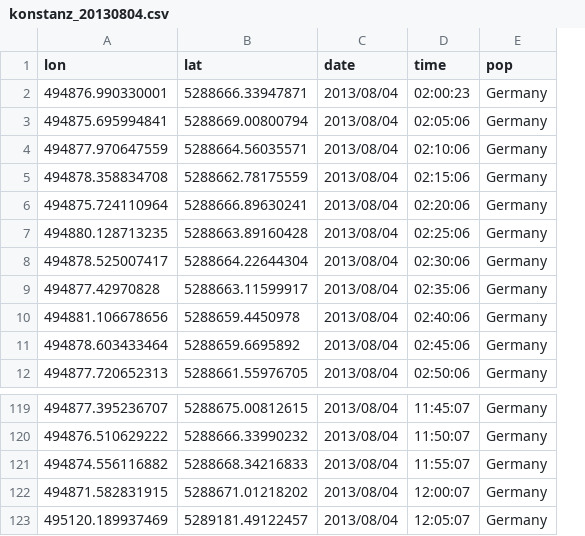
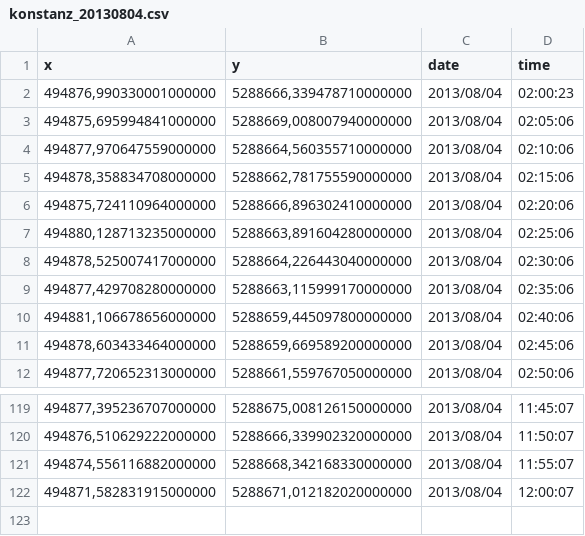
Before and after one commit to RRemelgado/rsMove, a CSV file: inst/extdata/konstanz_20130804.csv, drawn as a sheet; only a part is shown, gaps mark what is left out; removed rows and columns are numbered as before the commit, all else as after; the diff names each change by its address in the sheet, - before the commit and + after, or states it on an @@ line.

```diff
--- a/inst/extdata/konstanz_20130804.csv
+++ b/inst/extdata/konstanz_20130804.csv
-column A (lon), rows 2-12: 494876.990330001 | 494875.695994841 | 494877.970647559 | 494878.358834708 | 494875.724110964 | 494880.128713235 | 494878.525007417 | 494877.42970828 | 494881.106678656 | 494878.603433464 | 494877.720652313; rows 119-122: 494877.395236707 | 494876.510629222 | 494874.556116882 | 494871.582831915
-column B (lat), rows 2-12: 5288666.33947871 | 5288669.00800794 | 5288664.56035571 | 5288662.78175559 | 5288666.89630241 | 5288663.89160428 | 5288664.22644304 | 5288663.11599917 | 5288659.4450978 | 5288659.6695892 | 5288661.55976705; rows 119-122: 5288675.00812615 | 5288666.33990232 | 5288668.34216833 | 5288671.01218202
+column A (x), rows 2-12: 494876,990330001000000 | 494875,695994841000000 | 494877,970647559000000 | 494878,358834708000000 | 494875,724110964000000 | 494880,128713235000000 | 494878,525007417000000 | 494877,429708280000000 | 494881,106678656000000 | 494878,603433464000000 | 494877,720652313000000; rows 119-122: 494877,395236707000000 | 494876,510629222000000 | 494874,556116882000000 | 494871,582831915000000
+column B (y), rows 2-12: 5288666,339478710000000 | 5288669,008007940000000 | 5288664,560355710000000 | 5288662,781755590000000 | 5288666,896302410000000 | 5288663,891604280000000 | 5288664,226443040000000 | 5288663,115999170000000 | 5288659,445097800000000 | 5288659,669589200000000 | 5288661,559767050000000; rows 119-122: 5288675,008126150000000 | 5288666,339902320000000 | 5288668,342168330000000 | 5288671,012182020000000
-column E (pop), rows 2-12: all Germany; rows 119-122: all Germany
-row 123: 495120.189937469 | 5289181.49122457 | 2013/08/04 | 12:05:07 | Germany
```
Also changed, not shown: 3 other files.
